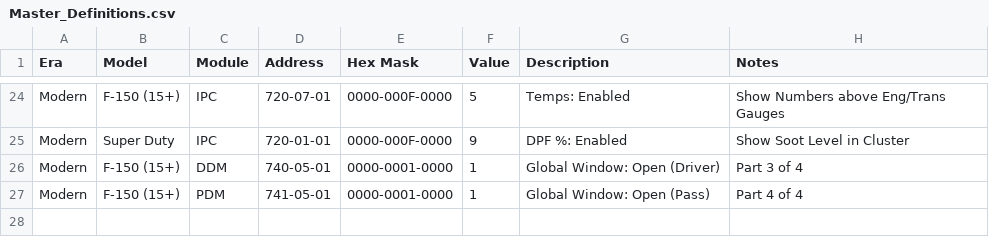
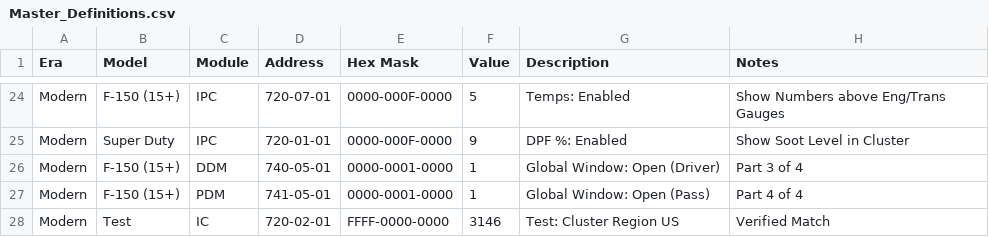
Before and after one commit to Eliminater74/AsBuiltExplorer, a CSV file: CustomCSV/Master_Definitions.csv, drawn as a sheet; only a part is shown, gaps mark what is left out; the diff names each change by its address in the sheet, - before the commit and + after, or states it on an @@ line.

Commit message:
feat: Add initial vehicle configuration definitions to Master_Definitions.csv.

```diff
--- a/CustomCSV/Master_Definitions.csv
+++ b/CustomCSV/Master_Definitions.csv
+row 28: Modern | Test | IC | 720-02-01 | FFFF-0000-0000 | 3146 | Test: Cluster Region US | Verified Match
```
